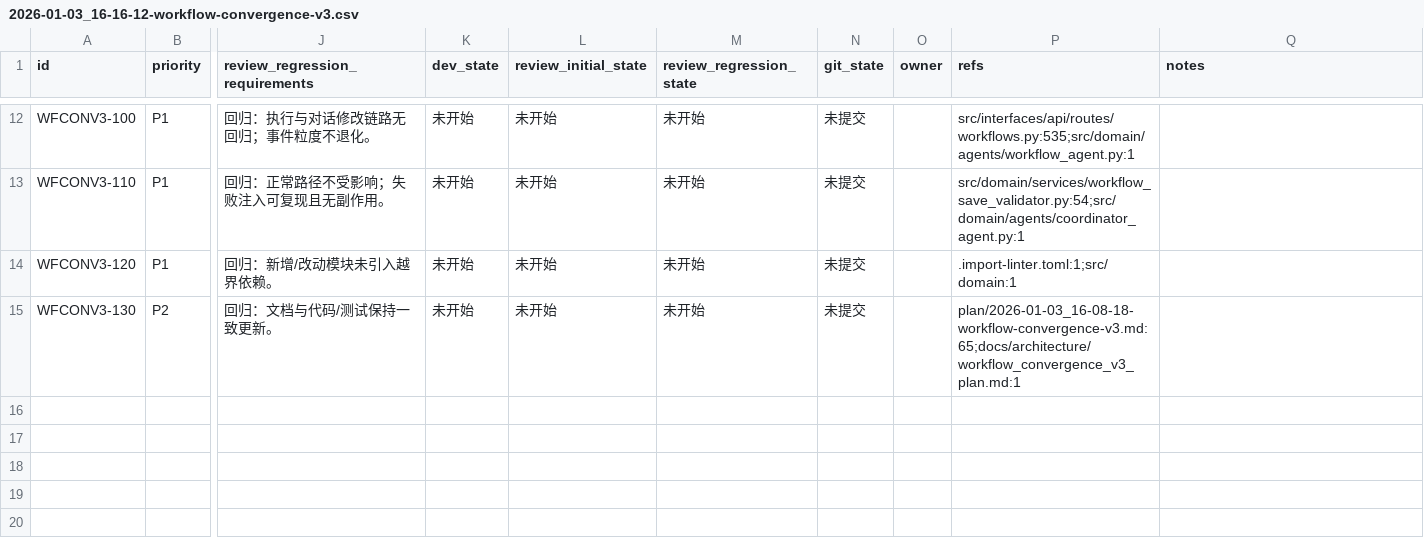
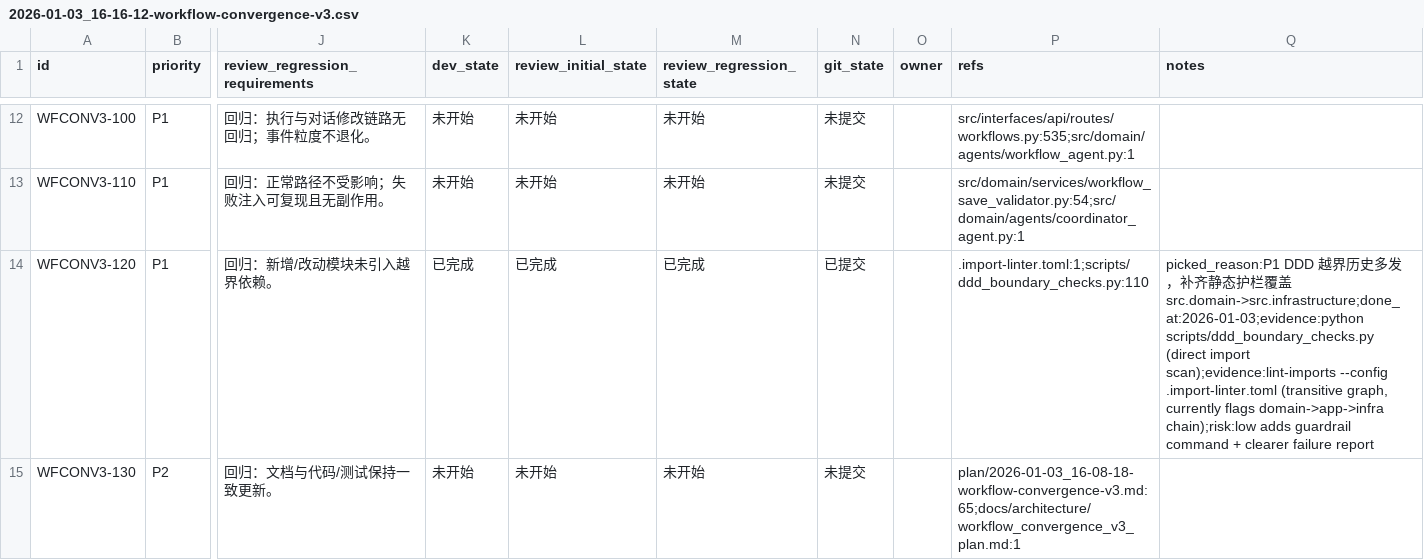
Before and after one commit to DSGWJQ/Feagent, a CSV file: issues/2026-01-03_16-16-12-workflow-convergence-v3.csv, drawn as a sheet; only a part is shown, gaps mark what is left out; the diff names each change by its address in the sheet, - before the commit and + after, or states it on an @@ line.

Commit message:
[WFCONV3-120] M2 DDD 护栏：引入 import-linter 或替代静态检查

```diff
--- a/issues/2026-01-03_16-16-12-workflow-convergence-v3.csv
+++ b/issues/2026-01-03_16-16-12-workflow-convergence-v3.csv
-K14 (dev_state): 未开始
+K14 (dev_state): 已完成
-L14 (review_initial_state): 未开始
+L14 (review_initial_state): 已完成
-M14 (review_regression_state): 未开始
+M14 (review_regression_state): 已完成
-N14 (git_state): 未提交
+N14 (git_state): 已提交
-P14 (refs): .import-linter.toml:1;src/domain:1
+P14 (refs): .import-linter.toml:1;scripts/ddd_boundary_checks.py:110
-Q14 (notes): (empty)
+Q14 (notes): picked_reason:P1 DDD 越界历史多发，补齐静态护栏覆盖 src.domain->src.infrastructure;done_at:2026-01-03;evidence:python scripts/ddd_boundary_checks.py (direct import scan);evidence:lint-imports --config .import-linter.toml (transitive graph, currently flags domain->app->infra chain);risk:low adds guardrail command + clearer failure report
```
Also changed, not shown: 2 other files.
